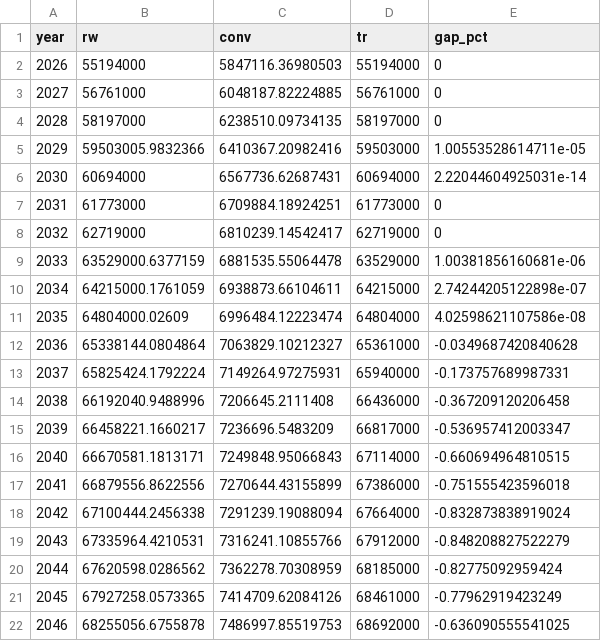
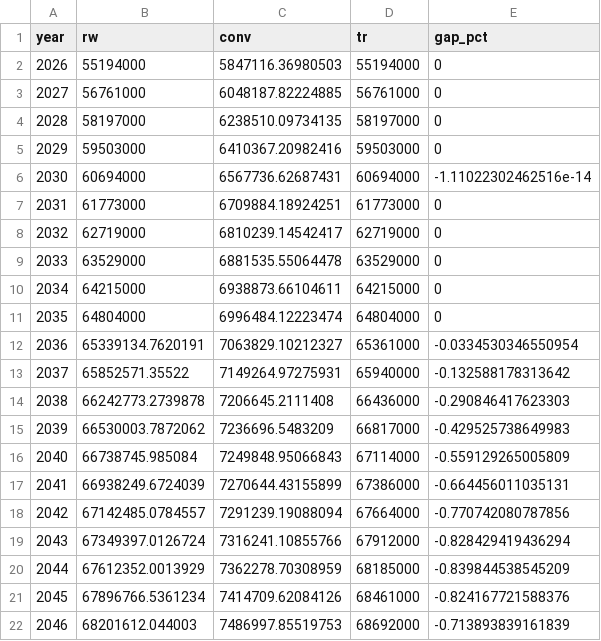
Before and after one commit to anthonycolavito/ss-lr-model, a CSV file: outputs/retired_workers_checks.csv, drawn as a sheet; only a part is shown; the diff covers the shown part only.

```diff
--- a/outputs/retired_workers_checks.csv
+++ b/outputs/retired_workers_checks.csv
@@ -4,19 +4,19 @@
 2028,58197000,6238510.09734135,58197000,0
-2029,59503005.9832366,6410367.20982416,59503000,1.00553528614711e-05
-2030,60694000,6567736.62687431,60694000,2.22044604925031e-14
+2029,59503000,6410367.20982416,59503000,0
+2030,60694000,6567736.62687431,60694000,-1.11022302462516e-14
 2031,61773000,6709884.18924251,61773000,0
 2032,62719000,6810239.14542417,62719000,0
-2033,63529000.6377159,6881535.55064478,63529000,1.00381856160681e-06
-2034,64215000.1761059,6938873.66104611,64215000,2.74244205122898e-07
-2035,64804000.02609,6996484.12223474,64804000,4.02598621107586e-08
-2036,65338144.0804864,7063829.10212327,65361000,-0.0349687420840628
-2037,65825424.1792224,7149264.97275931,65940000,-0.173757689987331
-2038,66192040.9488996,7206645.2111408,66436000,-0.367209120206458
-2039,66458221.1660217,7236696.5483209,66817000,-0.536957412003347
-2040,66670581.1813171,7249848.95066843,67114000,-0.660694964810515
-2041,66879556.8622556,7270644.43155899,67386000,-0.751555423596018
-2042,67100444.2456338,7291239.19088094,67664000,-0.832873838919024
-2043,67335964.4210531,7316241.10855766,67912000,-0.848208827522279
-2044,67620598.0286562,7362278.70308959,68185000,-0.82775092959424
-2045,67927258.0573365,7414709.62084126,68461000,-0.77962919423249
-2046,68255056.6755878,7486997.85519753,68692000,-0.636090555541025
+2033,63529000,6881535.55064478,63529000,0
+2034,64215000,6938873.66104611,64215000,0
+2035,64804000,6996484.12223474,64804000,0
+2036,65339134.7620191,7063829.10212327,65361000,-0.0334530346550954
+2037,65852571.35522,7149264.97275931,65940000,-0.132588178313642
+2038,66242773.2739878,7206645.2111408,66436000,-0.290846417623303
+2039,66530003.7872062,7236696.5483209,66817000,-0.429525738649983
+2040,66738745.985084,7249848.95066843,67114000,-0.559129265005809
+2041,66938249.6724039,7270644.43155899,67386000,-0.664456011035131
+2042,67142485.0784557,7291239.19088094,67664000,-0.770742080787856
+2043,67349397.0126724,7316241.10855766,67912000,-0.828429419436294
+2044,67612352.0013929,7362278.70308959,68185000,-0.839844538545209
+2045,67896766.5361234,7414709.62084126,68461000,-0.824167721588376
+2046,68201612.044003,7486997.85519753,68692000,-0.713893839161839
```
Also changed, not shown: 108 edited cells elsewhere in this file, 13 other files.
